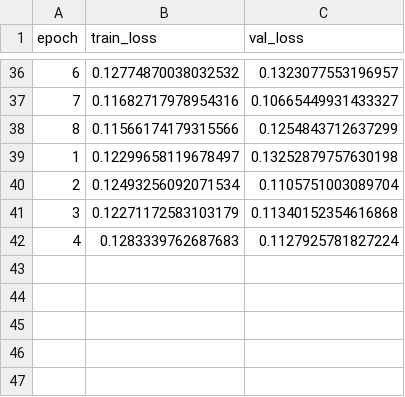
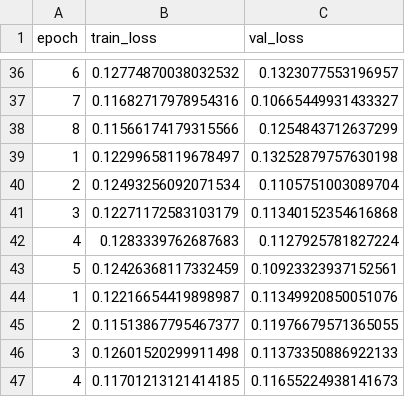
Before and after one commit to jf099005/CV_final_2026_MediaTek_group9, a CSV file: RGB_SR/checkpoints_rgb/loss_log.csv, drawn as a sheet; only a part is shown, gaps mark what is left out.

```diff
--- a/RGB_SR/checkpoints_rgb/loss_log.csv
+++ b/RGB_SR/checkpoints_rgb/loss_log.csv
@@ -42 +42,6 @@ epoch,train_loss,val_loss
 4,0.1283339762687683,0.1127925781827224
+5,0.12426368117332459,0.10923323937152561
+1,0.12216654419898987,0.11349920850051076
+2,0.11513867795467377,0.11976679571365055
+3,0.12601520299911498,0.11373350886922133
+4,0.11701213121414185,0.11655224938141673
```
Also changed, not shown: 4 other files.
